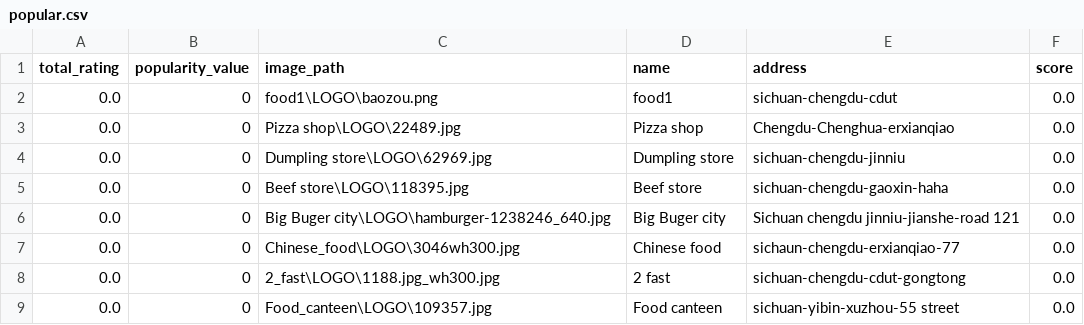
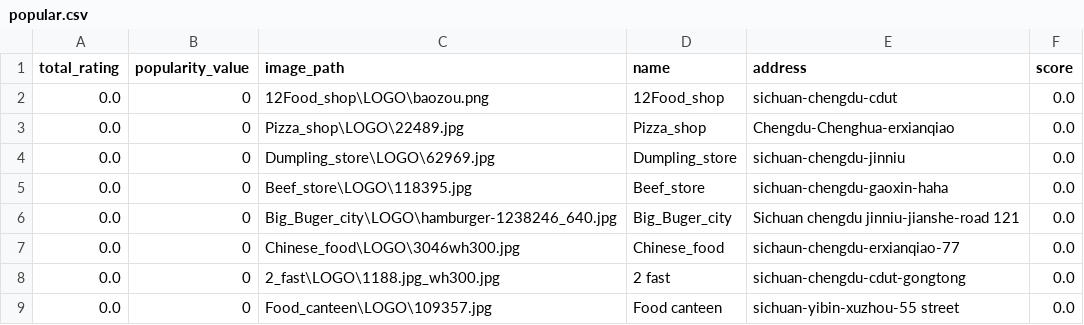
Before and after one commit to Blueblue22two/Personalized_delivery_website_based_on_Mixed_recommendations, a CSV file: Code/WebsitePorject/Dataset/popular.csv, drawn as a sheet.

Commit message:
3.19 store,favorite

```diff
--- a/Code/WebsitePorject/Dataset/popular.csv
+++ b/Code/WebsitePorject/Dataset/popular.csv
@@ -1,8 +1,8 @@
 total_rating,popularity_value,image_path,name,address,score
-0.0,0,food1\LOGO\baozou.png,food1,sichuan-chengdu-cdut,0.0
-0.0,0,Pizza shop\LOGO\22489.jpg,Pizza shop,Chengdu-Chenghua-erxianqiao,0.0
-0.0,0,Dumpling store\LOGO\62969.jpg,Dumpling store,sichuan-chengdu-jinniu,0.0
-0.0,0,Beef store\LOGO\118395.jpg,Beef store,sichuan-chengdu-gaoxin-haha,0.0
-0.0,0,Big Buger city\LOGO\hamburger-1238246_640.jpg,Big Buger city,Sichuan chengdu jinniu-jianshe-road 121,0.0
-0.0,0,Chinese_food\LOGO\3046wh300.jpg,Chinese food,sichaun-chengdu-erxianqiao-77,0.0
+0.0,0,12Food_shop\LOGO\baozou.png,12Food_shop,sichuan-chengdu-cdut,0.0
+0.0,0,Pizza_shop\LOGO\22489.jpg,Pizza_shop,Chengdu-Chenghua-erxianqiao,0.0
+0.0,0,Dumpling_store\LOGO\62969.jpg,Dumpling_store,sichuan-chengdu-jinniu,0.0
+0.0,0,Beef_store\LOGO\118395.jpg,Beef_store,sichuan-chengdu-gaoxin-haha,0.0
+0.0,0,Big_Buger_city\LOGO\hamburger-1238246_640.jpg,Big_Buger_city,Sichuan chengdu jinniu-jianshe-road 121,0.0
+0.0,0,Chinese_food\LOGO\3046wh300.jpg,Chinese_food,sichaun-chengdu-erxianqiao-77,0.0
 0.0,0,2_fast\LOGO\1188.jpg_wh300.jpg,2 fast,sichuan-chengdu-cdut-gongtong,0.0
```
Also changed, not shown: Code/WebsitePorject/Dataset/sales.csv, 42 other files.
